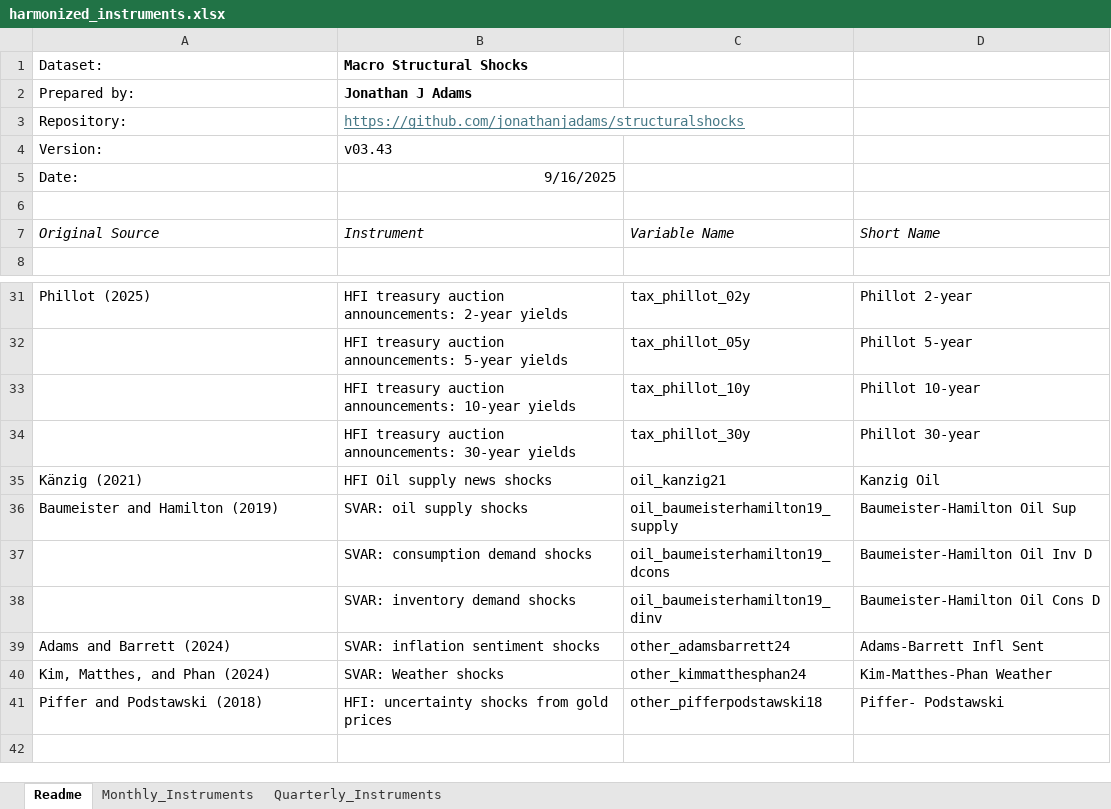
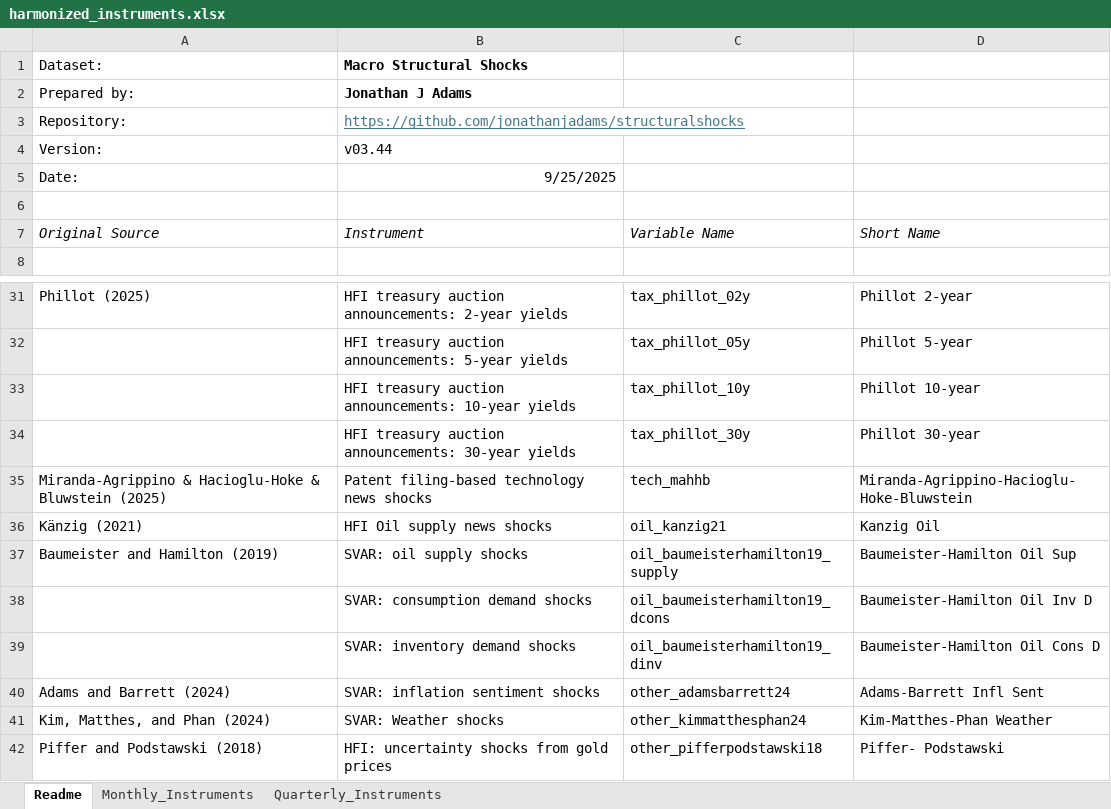
Before and after one commit to jonathanjadams/structuralshocks, an Excel workbook: harmonized_instruments.xlsx, sheet Readme, drawn as a sheet; only a part is shown, gaps mark what is left out; the shorter side is filled out with more unchanged rows; values as stored, in another font and other column widths than the file's, no borders; the diff names each change by its address in the sheet, - before the commit and + after, or states it on an @@ line.

Commit message:
Add files via upload
Added Miranda-Agrippino, Hacioglu-Hoke and Bluwstein (2025) patent news shocks

```diff
--- a/harmonized_instruments.xlsx (sheet Readme)
+++ b/harmonized_instruments.xlsx (sheet Readme)
-B4 (Instrument): v03.43
+B4 (Instrument): v03.44
-B5 (Instrument): 9/16/2025
+B5 (Instrument): 9/25/2025
+row 35: Miranda-Agrippino & Hacioglu-Hoke & Bluwstein (2025) | Patent filing-based technology news shocks | tech_mahhb | Miranda-Agrippino-Hacioglu-Hoke-Bluwstein
```
Also changed, not shown: sheet Monthly_Instruments.
